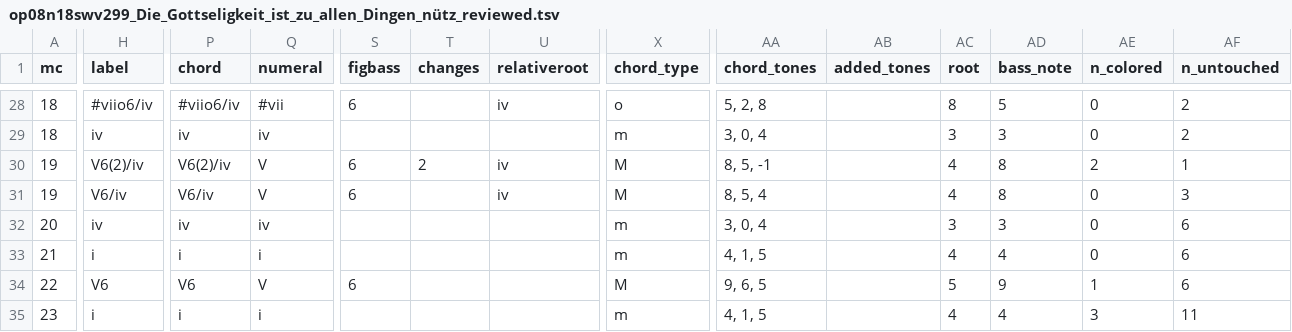
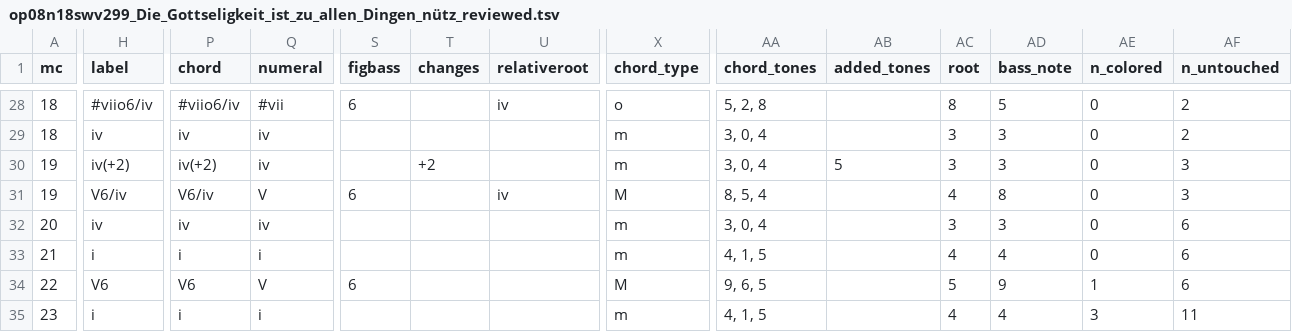
Before and after one commit to DCMLab/kleine_geistliche_konzerte, a TSV file: reviewed/op08n18swv299_Die_Gottseligkeit_ist_zu_allen_Dingen_nütz_reviewed.tsv, drawn as a sheet; only a part is shown, gaps mark what is left out; the diff covers the shown part only; the diff names each change by its address in the sheet, - before the commit and + after, or states it on an @@ line.

```diff
--- a/reviewed/op08n18swv299_Die_Gottseligkeit_ist_zu_allen_Dingen_nütz_reviewed.tsv
+++ b/reviewed/op08n18swv299_Die_Gottseligkeit_ist_zu_allen_Dingen_nütz_reviewed.tsv
-H30 (label): V6(2)/iv
+H30 (label): iv(+2)
-P30 (chord): V6(2)/iv
+P30 (chord): iv(+2)
-Q30 (numeral): V
+Q30 (numeral): iv
-S30 (figbass): 6
+S30 (figbass): (empty)
-T30 (changes): 2
+T30 (changes): +2
-U30 (relativeroot): iv
+U30 (relativeroot): (empty)
-X30 (chord_type): M
+X30 (chord_type): m
-AA30 (chord_tones): 8, 5, -1
+AA30 (chord_tones): 3, 0, 4
-AB30 (added_tones): (empty)
+AB30 (added_tones): 5
-AC30 (root): 4
+AC30 (root): 3
-AD30 (bass_note): 8
+AD30 (bass_note): 3
-AE30 (n_colored): 2
+AE30 (n_colored): 0
-AF30 (n_untouched): 1
+AF30 (n_untouched): 3
```
Also changed, not shown: 4 edited cells elsewhere in this file, harmonies/op08n18swv299_Die_Gottseligkeit_ist_zu_allen_Dingen_nütz.harmonies.tsv, 3 other files.
